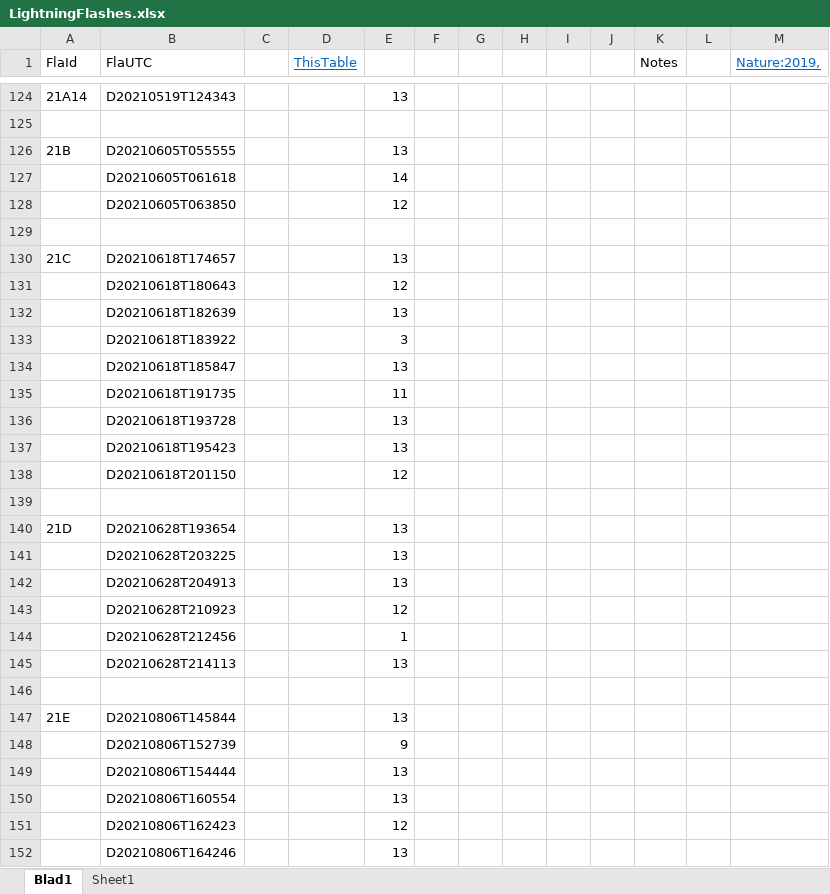
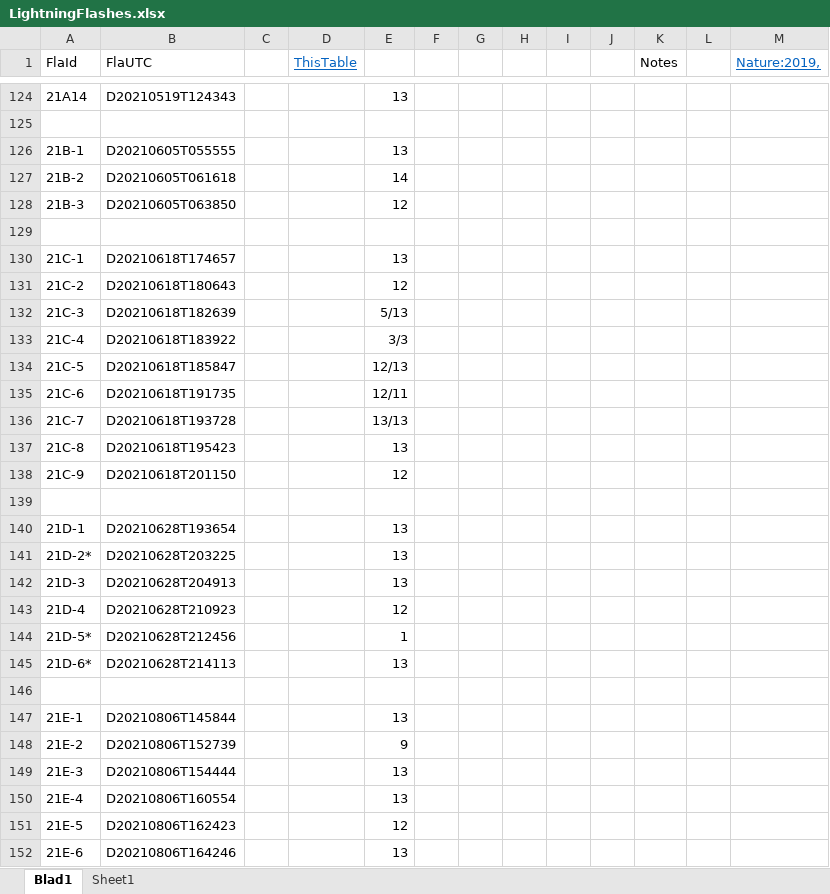
Before and after one commit to OlafScholten/LOFLI, an Excel workbook: LightningFlashes.xlsx, sheet Blad1, drawn as a sheet; only a part is shown, gaps mark what is left out; values as stored, in another font and other column widths than the file's, no borders; removed rows and columns are numbered as before the commit, all else as after; the diff covers the shown part only; the diff names each change by its address in the sheet, - before the commit and + after, or states it on an @@ line.

```diff
--- a/LightningFlashes.xlsx (sheet Blad1)
+++ b/LightningFlashes.xlsx (sheet Blad1)
-A126 (FlaId): 21B
+A126 (FlaId): 21B-1
-A127 (FlaId): (empty)
+A127 (FlaId): 21B-2
-A128 (FlaId): (empty)
+A128 (FlaId): 21B-3
-A130 (FlaId): 21C
+A130 (FlaId): 21C-1
-A131 (FlaId): (empty)
+A131 (FlaId): 21C-2
-row 132:  | D20210618T182639 |  |  | 13
-row 133:  | D20210618T183922 |  |  | 3
-row 134:  | D20210618T185847 |  |  | 13
-row 135:  | D20210618T191735 |  |  | 11
-row 136:  | D20210618T193728 |  |  | 13
+row 132: 21C-3 | D20210618T182639 |  |  | 5/13
+row 133: 21C-4 | D20210618T183922 |  |  | 3/3
+row 134: 21C-5 | D20210618T185847 |  |  | 12/13
+row 135: 21C-6 | D20210618T191735 |  |  | 12/11
+row 136: 21C-7 | D20210618T193728 |  |  | 13/13
-A137 (FlaId): (empty)
+A137 (FlaId): 21C-8
-A138 (FlaId): (empty)
+A138 (FlaId): 21C-9
-A140 (FlaId): 21D
+A140 (FlaId): 21D-1
-A141 (FlaId): (empty)
+A141 (FlaId): 21D-2*
-A142 (FlaId): (empty)
+A142 (FlaId): 21D-3
-A143 (FlaId): (empty)
+A143 (FlaId): 21D-4
-A144 (FlaId): (empty)
+A144 (FlaId): 21D-5*
-A145 (FlaId): (empty)
+A145 (FlaId): 21D-6*
-A147 (FlaId): 21E
+A147 (FlaId): 21E-1
-A148 (FlaId): (empty)
+A148 (FlaId): 21E-2
-A149 (FlaId): (empty)
+A149 (FlaId): 21E-3
-A150 (FlaId): (empty)
+A150 (FlaId): 21E-4
-A151 (FlaId): (empty)
+A151 (FlaId): 21E-5
-A152 (FlaId): (empty)
+A152 (FlaId): 21E-6
```
Also changed, not shown: 34 added rows and 3 edited cells elsewhere in this sheet, 1 other file.
